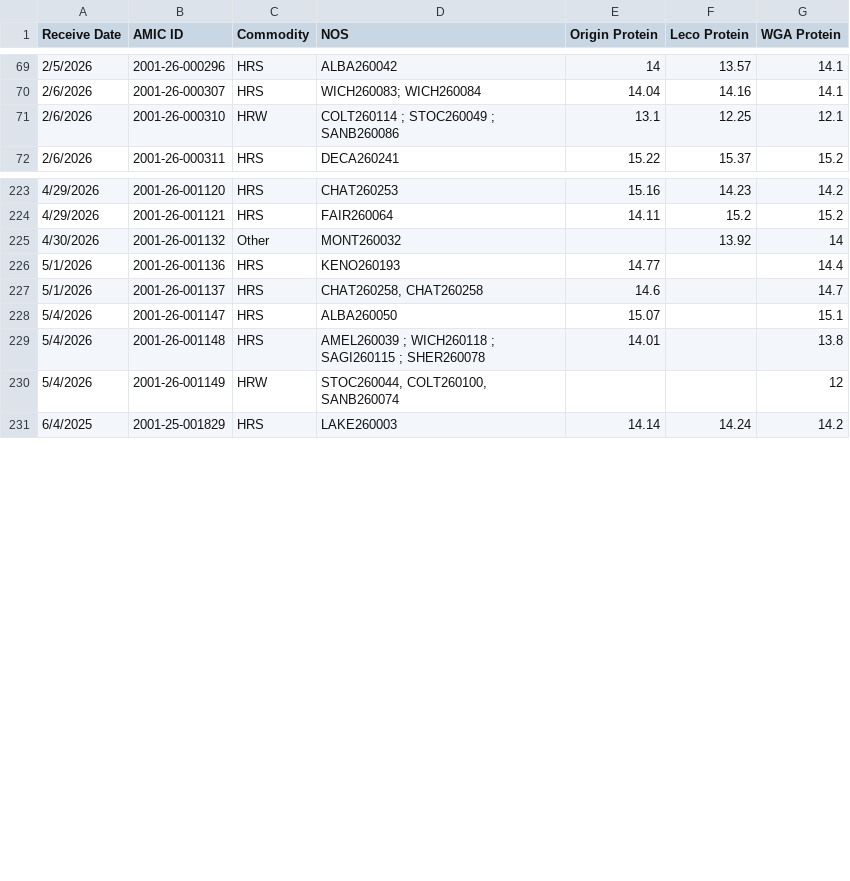
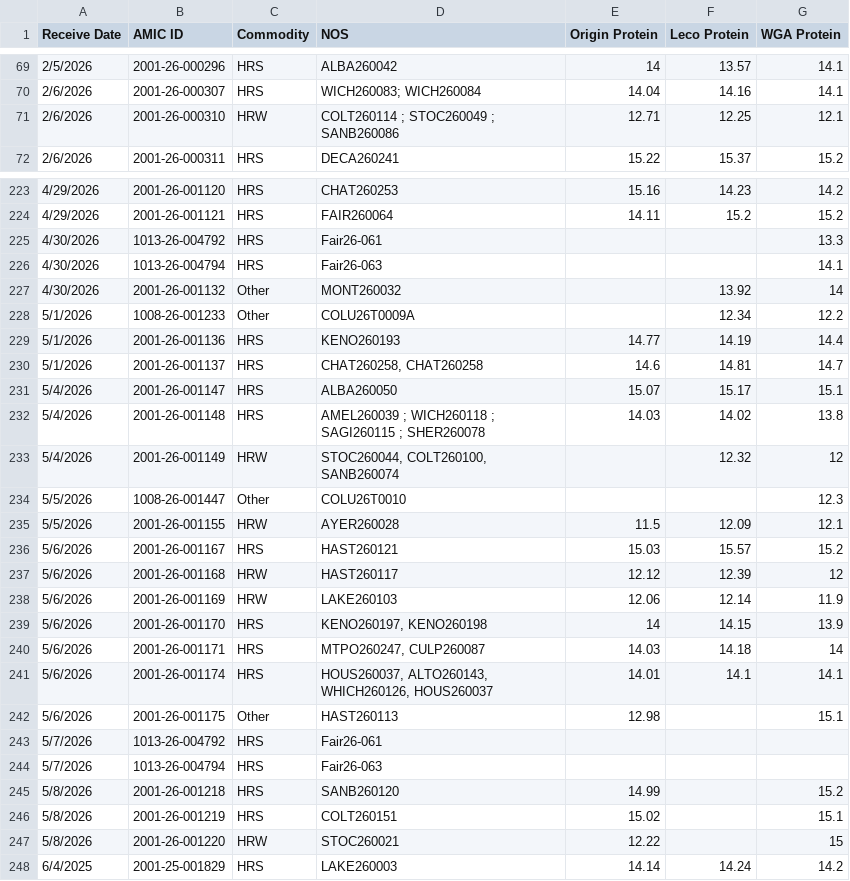
Before and after one commit to dxtremed/pro_tracker, a CSV file: AM Preship 06.2025-05.2026.csv, drawn as a sheet; only a part is shown, gaps mark what is left out; the diff covers the shown part only.

Commit message:
Add files via upload

```diff
--- a/AM Preship 06.2025-05.2026.csv
+++ b/AM Preship 06.2025-05.2026.csv
@@ -70,3 +70,3 @@ Receive Date,AMIC ID,Commodity,NOS,Origin Protein,Leco Protein,WGA Protein
 2/6/2026,2001-26-000307,HRS,WICH260083; WICH260084,14.04,14.16,14.1
-2/6/2026,2001-26-000310,HRW,COLT260114 ; STOC260049 ; SANB260086,13.1,12.25,12.1
+2/6/2026,2001-26-000310,HRW,COLT260114 ; STOC260049 ; SANB260086,12.71,12.25,12.1
 2/6/2026,2001-26-000311,HRS,DECA260241,15.22,15.37,15.2
@@ -224,8 +224,25 @@ Receive Date,AMIC ID,Commodity,NOS,Origin Protein,Leco Protein,WGA Protein
 4/29/2026,2001-26-001121,HRS,FAIR260064,14.11,15.2,15.2
+4/30/2026,1013-26-004792,HRS,Fair26-061,,,13.3
+4/30/2026,1013-26-004794,HRS,Fair26-063,,,14.1
 4/30/2026,2001-26-001132,Other,MONT260032,,13.92,14
-5/1/2026,2001-26-001136,HRS,KENO260193,14.77,,14.4
-5/1/2026,2001-26-001137,HRS,"CHAT260258, CHAT260258",14.6,,14.7
-5/4/2026,2001-26-001147,HRS,ALBA260050,15.07,,15.1
-5/4/2026,2001-26-001148,HRS,AMEL260039 ; WICH260118 ; SAGI260115 ; SHER260078,14.01,,13.8
-5/4/2026,2001-26-001149,HRW,"STOC260044, COLT260100, SANB260074",,,12
+5/1/2026,1008-26-001233,Other,COLU26T0009A,,12.34,12.2
+5/1/2026,2001-26-001136,HRS,KENO260193,14.77,14.19,14.4
+5/1/2026,2001-26-001137,HRS,"CHAT260258, CHAT260258",14.6,14.81,14.7
+5/4/2026,2001-26-001147,HRS,ALBA260050,15.07,15.17,15.1
+5/4/2026,2001-26-001148,HRS,AMEL260039 ; WICH260118 ; SAGI260115 ; SHER260078,14.03,14.02,13.8
+5/4/2026,2001-26-001149,HRW,"STOC260044, COLT260100, SANB260074",,12.32,12
+5/5/2026,1008-26-001447,Other,COLU26T0010,,,12.3
+5/5/2026,2001-26-001155,HRW,AYER260028,11.5,12.09,12.1
+5/6/2026,2001-26-001167,HRS,HAST260121,15.03,15.57,15.2
+5/6/2026,2001-26-001168,HRW,HAST260117,12.12,12.39,12
+5/6/2026,2001-26-001169,HRW,LAKE260103,12.06,12.14,11.9
+5/6/2026,2001-26-001170,HRS,"KENO260197, KENO260198",14,14.15,13.9
+5/6/2026,2001-26-001171,HRS,"MTPO260247, CULP260087",14.03,14.18,14
+5/6/2026,2001-26-001174,HRS,"HOUS260037, ALTO260143, WHICH260126, HOUS260037",14.01,14.1,14.1
+5/6/2026,2001-26-001175,Other,HAST260113,12.98,,15.1
+5/7/2026,1013-26-004792,HRS,Fair26-061,,,
+5/7/2026,1013-26-004794,HRS,Fair26-063,,,
+5/8/2026,2001-26-001218,HRS,SANB260120,14.99,,15.2
+5/8/2026,2001-26-001219,HRS,COLT260151,15.02,,15.1
+5/8/2026,2001-26-001220,HRW,STOC260021,12.22,,15
 6/4/2025,2001-25-001829,HRS,LAKE260003,14.14,14.24,14.2
```
Also changed, not shown: 21 edited cells elsewhere in this file.
